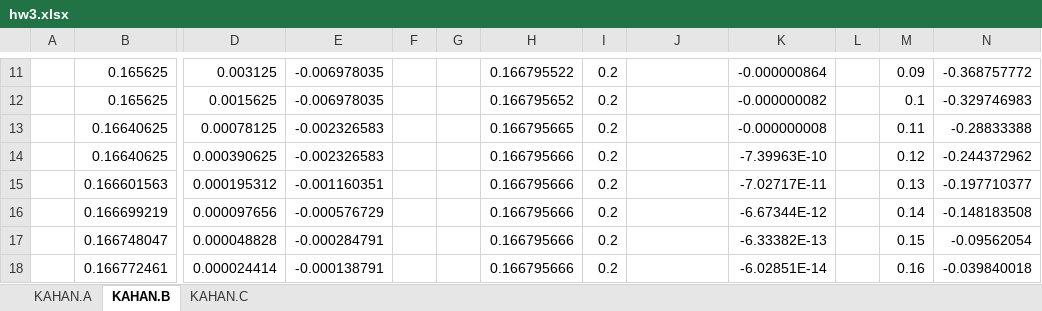
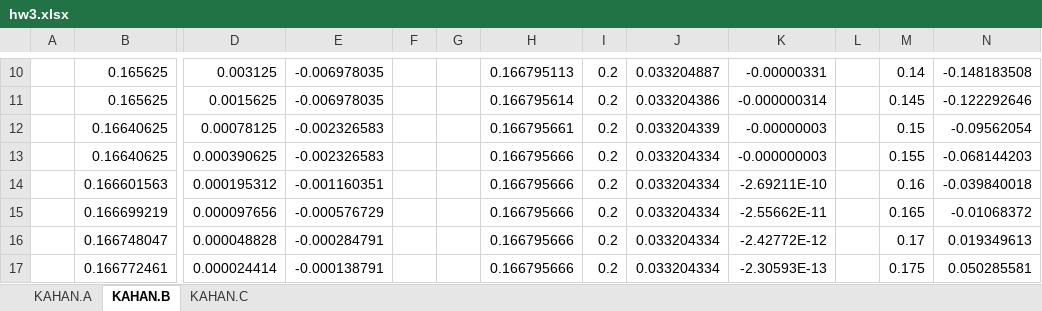
Before and after one commit to keithalewis/xllfloat, an Excel workbook: hw3.xlsx, sheet KAHAN.B, drawn as a sheet; only a part is shown, gaps mark what is left out; values as stored, in another font and other column widths than the file's, no borders; charts and pictures not drawn; addresses are those after the commit; the diff covers the shown part only; the diff names each change by its address in the sheet, - before the commit and + after, or states it on an @@ line.

```diff
--- a/hw3.xlsx (sheet KAHAN.B)
+++ b/hw3.xlsx (sheet KAHAN.B)
-H10: 0.166795522
+H10: 0.166795113
-J10: (empty)
+J10: 0.033204887
-K10: -0.000000864
+K10: -0.00000331
-M10: 0.09
+M10: 0.14
-N10: -0.368757772
+N10: -0.148183508
-H11: 0.166795652
+H11: 0.166795614
-J11: (empty)
+J11: 0.033204386
-K11: -0.000000082
+K11: -0.000000314
-M11: 0.1
+M11: 0.145
-N11: -0.329746983
+N11: -0.122292646
-H12: 0.166795665
+H12: 0.166795661
-J12: (empty)
+J12: 0.033204339
-K12: -0.000000008
+K12: -0.00000003
-M12: 0.11
+M12: 0.15
-N12: -0.28833388
+N12: -0.09562054
-J13:J17: (empty)
+J13:J17: 0.033204334
-K13: -7.39963E-10
+K13: -0.000000003
-M13: 0.12
+M13: 0.155
-N13: -0.244372962
+N13: -0.068144203
-K14: -7.02717E-11
+K14: -2.69211E-10
-M14: 0.13
+M14: 0.16
-N14: -0.197710377
+N14: -0.039840018
-K15: -6.67344E-12
+K15: -2.55662E-11
-M15: 0.14
+M15: 0.165
-N15: -0.148183508
+N15: -0.01068372
-K16: -6.33382E-13
+K16: -2.42772E-12
-M16: 0.15
+M16: 0.17
-N16: -0.09562054
+N16: 0.019349613
-K17: -6.02851E-14
+K17: -2.30593E-13
-M17: 0.16
+M17: 0.175
-N17: -0.039840018
+N17: 0.050285581
```
Also changed, not shown: 4 added rows, 5 removed rows and 39 edited cells elsewhere in this sheet, sheet KAHAN.C, sheet KAHAN.A, formulas that keep their value, charts or pictures.
